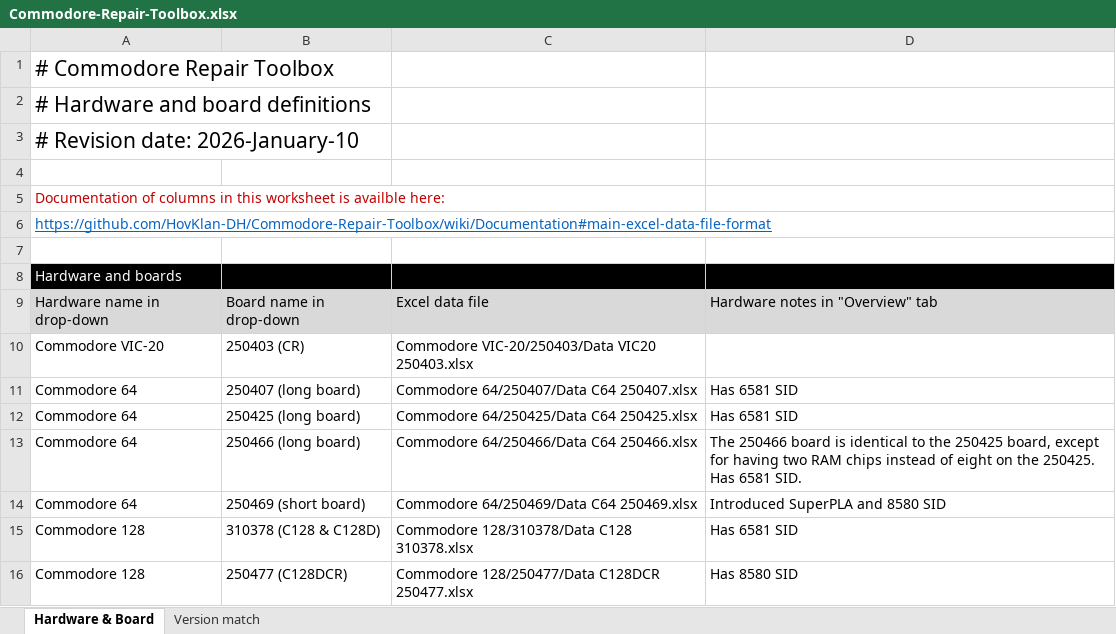
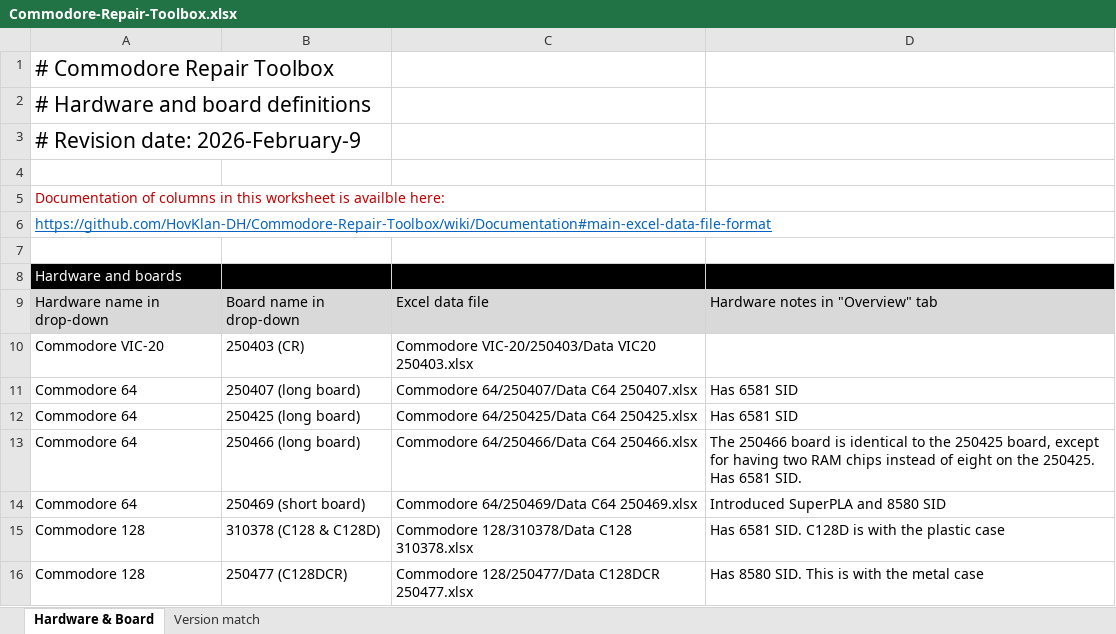
Before and after one commit to HovKlan-DH/Commodore-Repair-Toolbox, an Excel workbook: Data/Commodore-Repair-Toolbox.xlsx, sheet Hardware & Board, drawn as a sheet; values as stored, in another font and other column widths than the file's, no borders; the diff names each change by its address in the sheet, - before the commit and + after, or states it on an @@ line.

```diff
--- a/Data/Commodore-Repair-Toolbox.xlsx (sheet Hardware & Board)
+++ b/Data/Commodore-Repair-Toolbox.xlsx (sheet Hardware & Board)
-A3: # Revision date: 2026-January-10
+A3: # Revision date: 2026-February-9
-D15: Has 6581 SID
+D15: Has 6581 SID. C128D is with the plastic case
-D16: Has 8580 SID
+D16: Has 8580 SID. This is with the metal case
```
Also changed, not shown: sheet Version match, Data/Commodore 128/250477/Data C128DCR 250477.xlsx, Data/Commodore 64/250407/Data C64 250407.xlsx, 10 other files.
